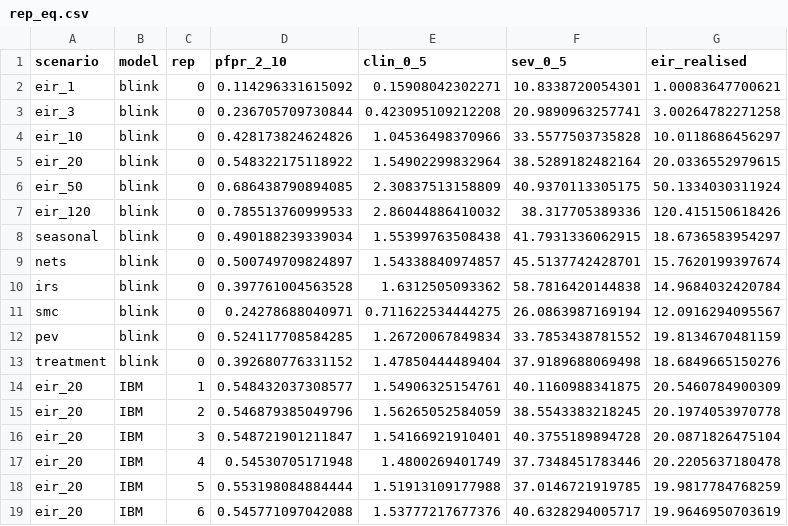
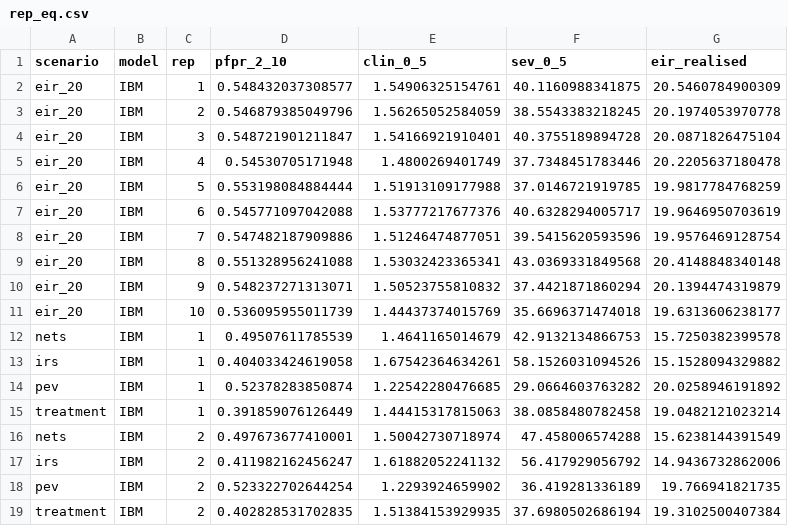
Before and after one commit to pwinskill/fleet, a CSV file: comparison/data/rep_eq.csv, drawn as a sheet; only a part is shown; the shorter side is filled out with more unchanged rows; removed rows and columns are numbered as before the commit, all else as after; the diff covers the shown part only; the diff names each change by its address in the sheet, - before the commit and + after, or states it on an @@ line.

```diff
--- a/comparison/data/rep_eq.csv
+++ b/comparison/data/rep_eq.csv
-row 2: eir_1 | blink | 0 | 0.114296331615092 | 0.15908042302271 | 10.8338720054301 | 1.00083647700621
-row 3: eir_3 | blink | 0 | 0.236705709730844 | 0.423095109212208 | 20.9890963257741 | 3.00264782271258
-row 4: eir_10 | blink | 0 | 0.428173824624826 | 1.04536498370966 | 33.5577503735828 | 10.0118686456297
-row 5: eir_20 | blink | 0 | 0.548322175118922 | 1.54902299832964 | 38.5289182482164 | 20.0336552979615
-row 6: eir_50 | blink | 0 | 0.686438790894085 | 2.30837513158809 | 40.9370113305175 | 50.1334030311924
-row 7: eir_120 | blink | 0 | 0.785513760999533 | 2.86044886410032 | 38.317705389336 | 120.415150618426
-row 8: seasonal | blink | 0 | 0.490188239339034 | 1.55399763508438 | 41.7931336062915 | 18.6736583954297
-row 9: nets | blink | 0 | 0.500749709824897 | 1.54338840974857 | 45.5137742428701 | 15.7620199397674
-row 10: irs | blink | 0 | 0.397761004563528 | 1.6312505093362 | 58.7816420144838 | 14.9684032420784
-row 11: smc | blink | 0 | 0.24278688040971 | 0.711622534444275 | 26.0863987169194 | 12.0916294095567
-row 12: pev | blink | 0 | 0.524117708584285 | 1.26720067849834 | 33.7853438781552 | 19.8134670481159
-row 13: treatment | blink | 0 | 0.392680776331152 | 1.47850444489404 | 37.9189688069498 | 18.6849665150276
```
Also changed, not shown: 13 added rows and 1 removed row elsewhere in this file, comparison/data/int_impact_summary.csv, comparison/data/rep_age.csv, 25 other files.
